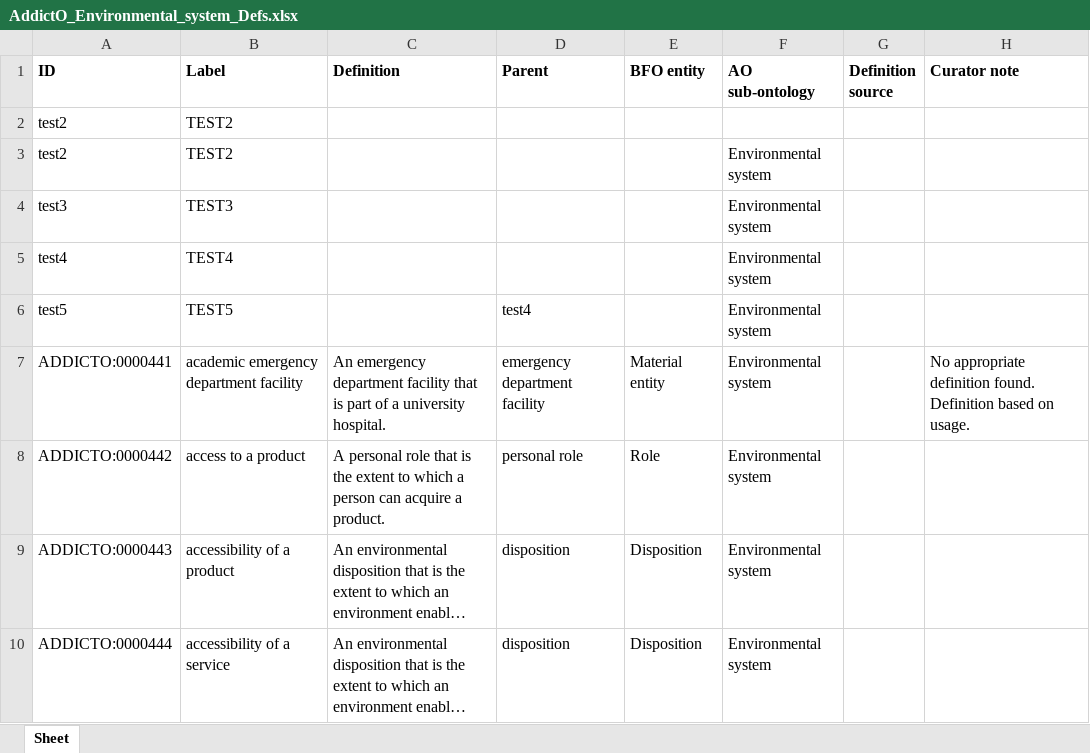
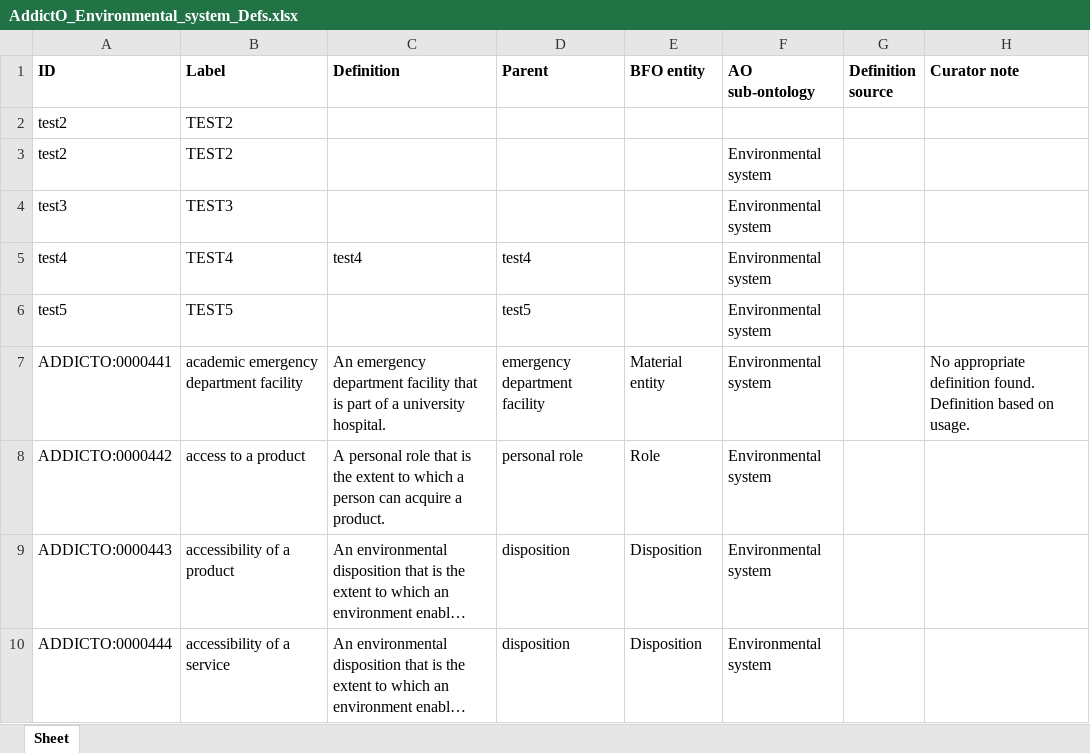
Before and after one commit to jannahastings/addiction-ontology, an Excel workbook: inputs/AddictO_Environmental_system_Defs.xlsx, sheet Sheet, drawn as a sheet; only a part is shown; long unchanged cells end in …; values as stored, in another font and other column widths than the file's, no borders; the diff names each change by its address in the sheet, - before the commit and + after, or states it on an @@ line.

Commit message:
Updating AddictO_Environmental_system_Defs.xlsx

```diff
--- a/inputs/AddictO_Environmental_system_Defs.xlsx (sheet Sheet)
+++ b/inputs/AddictO_Environmental_system_Defs.xlsx (sheet Sheet)
-C5 (Definition): (empty)
+C5 (Definition): test4
-D5 (Parent): (empty)
+D5 (Parent): test4
-D6 (Parent): test4
+D6 (Parent): test5
```
